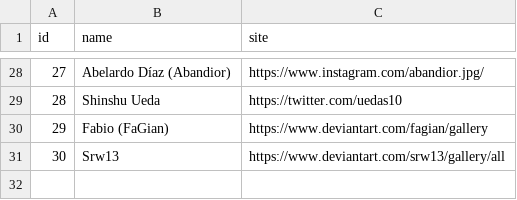
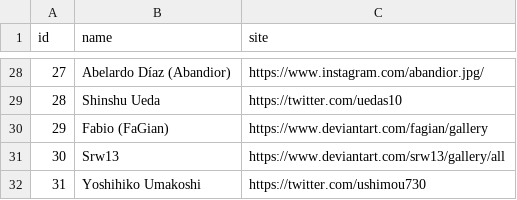
Before and after one commit to diegochagas/saint-seiya-api, a CSV file: backend/src/data/csv/artists.csv, drawn as a sheet; only a part is shown, gaps mark what is left out; the diff names each change by its address in the sheet, - before the commit and + after, or states it on an @@ line.

```diff
--- a/backend/src/data/csv/artists.csv
+++ b/backend/src/data/csv/artists.csv
+row 32: 31 | Yoshihiko Umakoshi | https://twitter.com/ushimou730
```
Also changed, not shown: backend/src/data/csv/characters.csv, backend/src/data/csv/clothes.csv, 30 other files.
